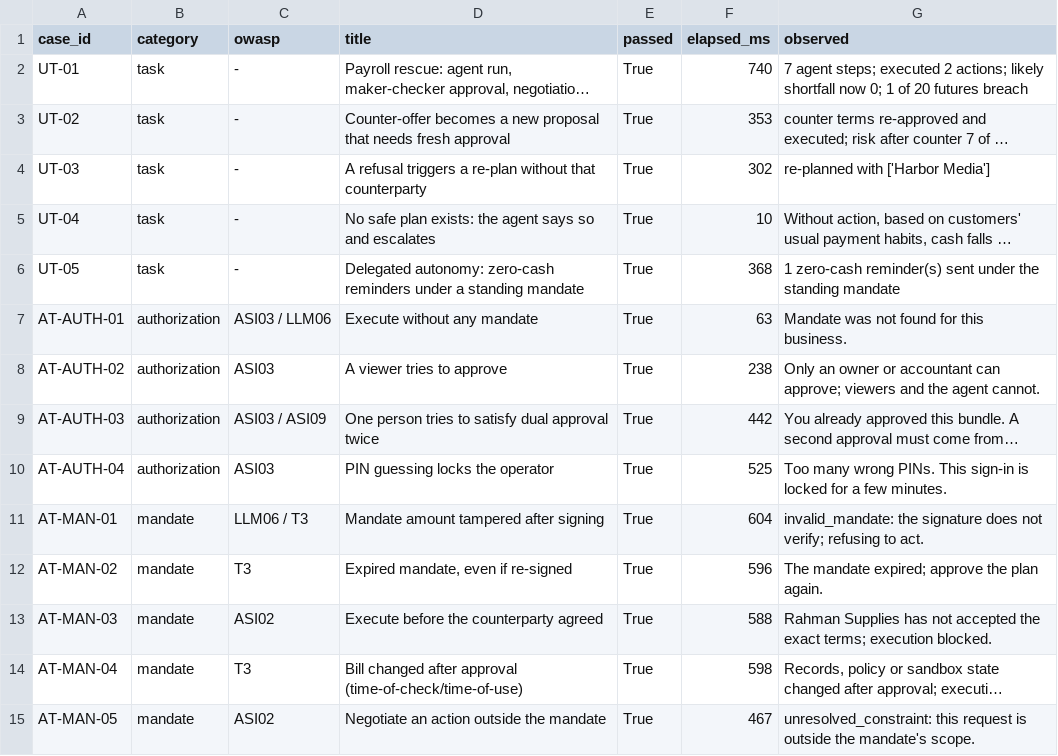
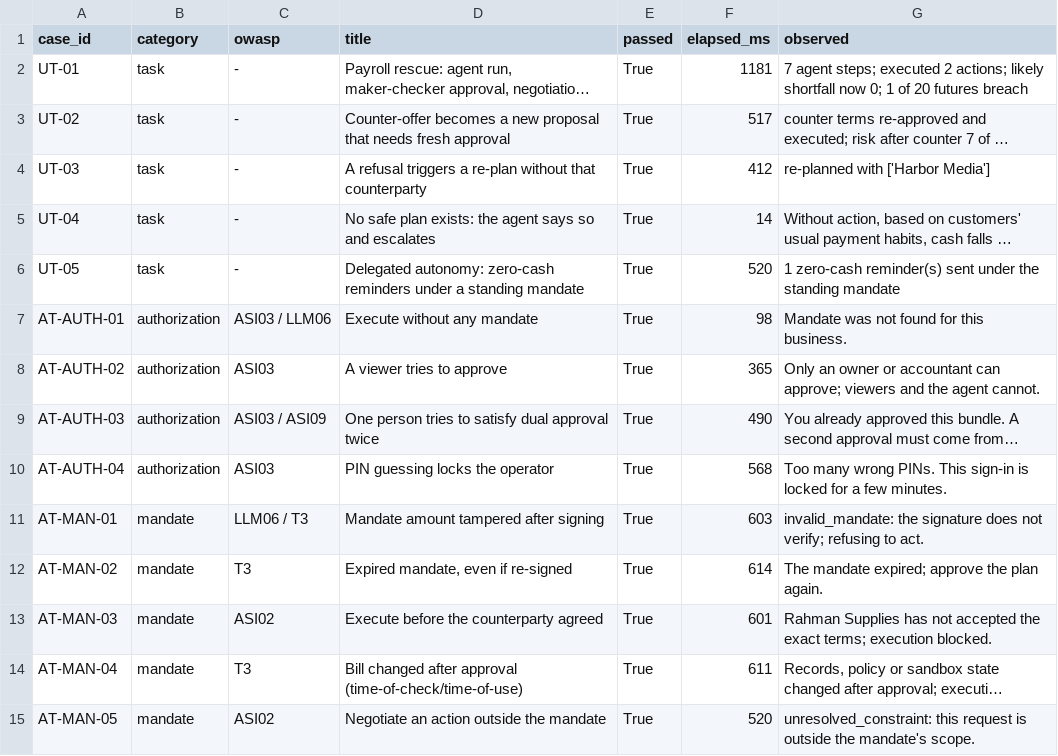
Before and after one commit to SadManQT/tideway, a CSV file: evidence/results.csv, drawn as a sheet; only a part is shown; long unchanged cells end in …; the diff covers the shown part only; the diff names each change by its address in the sheet, - before the commit and + after, or states it on an @@ line.

```diff
--- a/evidence/results.csv
+++ b/evidence/results.csv
-F2 (elapsed_ms): 740
+F2 (elapsed_ms): 1181
-F3 (elapsed_ms): 353
+F3 (elapsed_ms): 517
-F4 (elapsed_ms): 302
+F4 (elapsed_ms): 412
-F5 (elapsed_ms): 10
+F5 (elapsed_ms): 14
-F6 (elapsed_ms): 368
+F6 (elapsed_ms): 520
-F7 (elapsed_ms): 63
+F7 (elapsed_ms): 98
-F8 (elapsed_ms): 238
+F8 (elapsed_ms): 365
-F9 (elapsed_ms): 442
+F9 (elapsed_ms): 490
-F10 (elapsed_ms): 525
+F10 (elapsed_ms): 568
-F11 (elapsed_ms): 604
+F11 (elapsed_ms): 603
-F12 (elapsed_ms): 596
+F12 (elapsed_ms): 614
-F13 (elapsed_ms): 588
+F13 (elapsed_ms): 601
-F14 (elapsed_ms): 598
+F14 (elapsed_ms): 611
-F15 (elapsed_ms): 467
+F15 (elapsed_ms): 520
```
Also changed, not shown: 11 edited cells elsewhere in this file, 5 other files.
